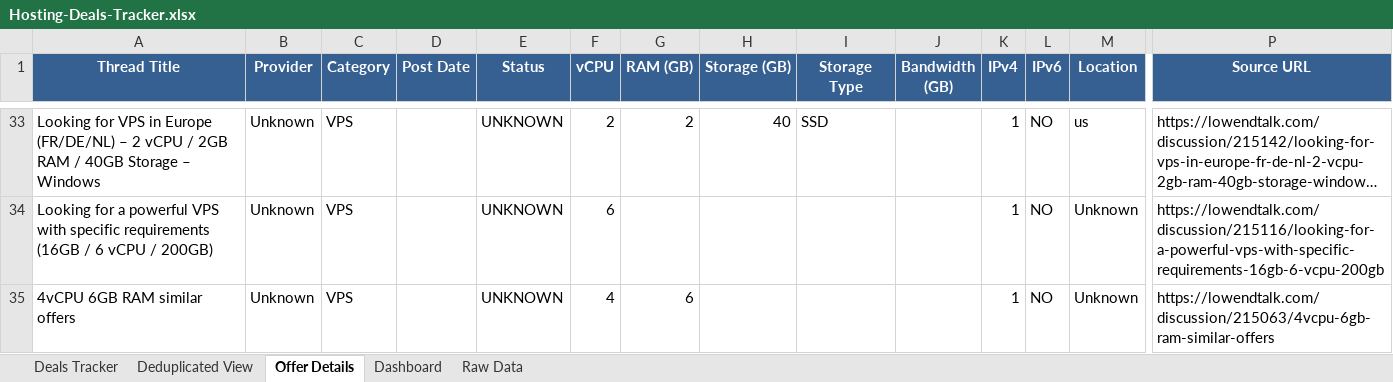
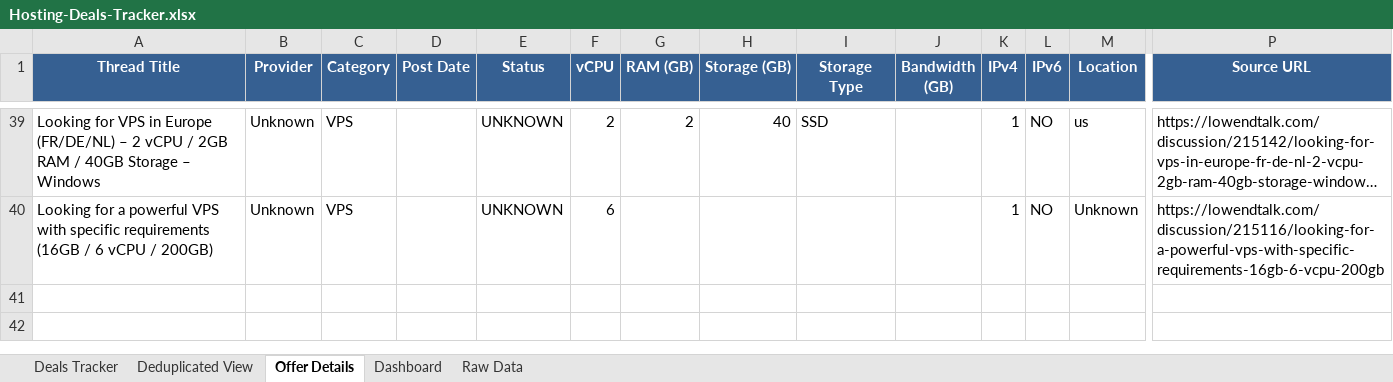
Before and after one commit to bojak83318/hosting-deals-tracker, an Excel workbook: output/Hosting-Deals-Tracker.xlsx, sheet Offer Details, drawn as a sheet; only a part is shown, gaps mark what is left out; long unchanged cells end in …; values as stored, in another font and other column widths than the file's, no borders; removed rows and columns are numbered as before the commit, all else as after; rows hold the shown columns only; the diff covers the shown part only; the diff names each change by its address in the sheet, - before the commit and + after, or states it on an @@ line.

```diff
--- a/output/Hosting-Deals-Tracker.xlsx (sheet Offer Details)
+++ b/output/Hosting-Deals-Tracker.xlsx (sheet Offer Details)
-row 35: 4vCPU 6GB RAM similar offers | Unknown | VPS |  | UNKNOWN | 4 | 6 |  |  |  | 1 | NO | Unknown | https://lowendtalk.com/discussion/215063/4vcpu-6gb-ram-similar-offers
```
Also changed, not shown: 16 added rows, 10 removed rows, 1 moved row and 18 edited cells elsewhere in this sheet, sheet Deals Tracker, sheet Deduplicated View, sheet Raw Data, sheet Dashboard, 1 other file.
